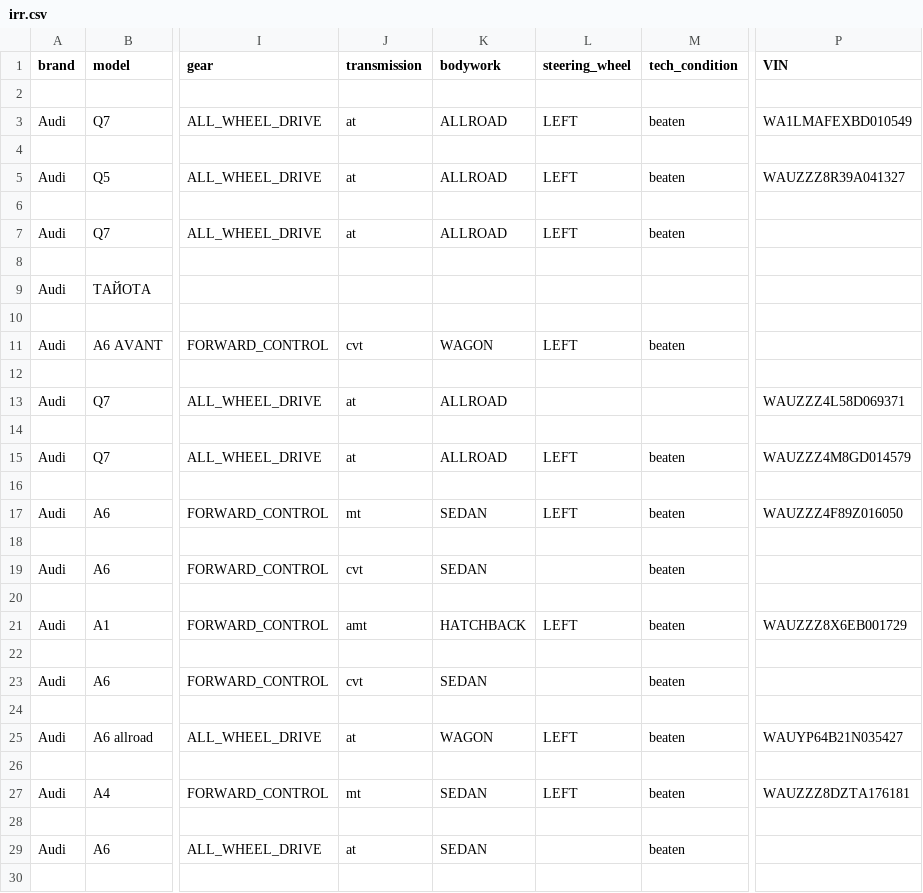
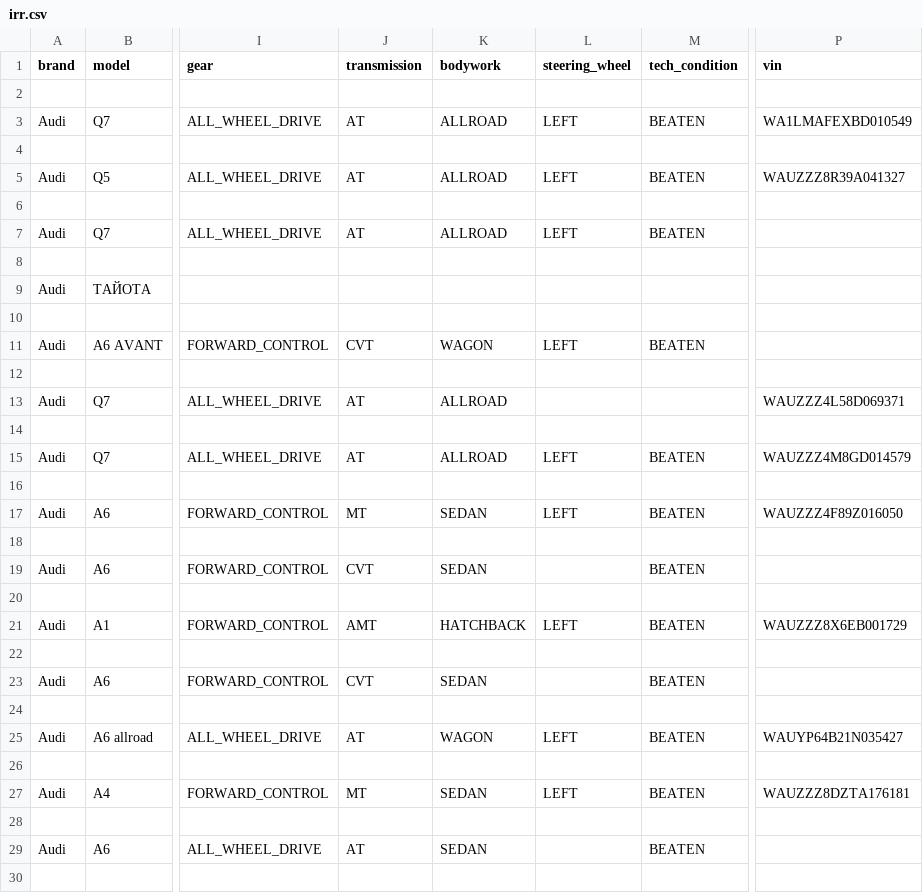
Before and after one commit to vellic0ncent/UsedCarMarketDataset, a CSV file: data/interim/irr.csv, drawn as a sheet; only a part is shown, gaps mark what is left out; the diff covers the shown part only; the diff names each change by its address in the sheet, - before the commit and + after, or states it on an @@ line.

Commit message:
Add files via upload

```diff
--- a/data/interim/irr.csv
+++ b/data/interim/irr.csv
-P1: VIN
+P1: vin
-J3 (transmission): at
+J3 (transmission): AT
-M3 (tech_condition): beaten
+M3 (tech_condition): BEATEN
-J5 (transmission): at
+J5 (transmission): AT
-M5 (tech_condition): beaten
+M5 (tech_condition): BEATEN
-J7 (transmission): at
+J7 (transmission): AT
-M7 (tech_condition): beaten
+M7 (tech_condition): BEATEN
-J11 (transmission): cvt
+J11 (transmission): CVT
-M11 (tech_condition): beaten
+M11 (tech_condition): BEATEN
-J13 (transmission): at
+J13 (transmission): AT
-J15 (transmission): at
+J15 (transmission): AT
-M15 (tech_condition): beaten
+M15 (tech_condition): BEATEN
-J17 (transmission): mt
+J17 (transmission): MT
-M17 (tech_condition): beaten
+M17 (tech_condition): BEATEN
-J19 (transmission): cvt
+J19 (transmission): CVT
-M19 (tech_condition): beaten
+M19 (tech_condition): BEATEN
-J21 (transmission): amt
+J21 (transmission): AMT
-M21 (tech_condition): beaten
+M21 (tech_condition): BEATEN
-J23 (transmission): cvt
+J23 (transmission): CVT
-M23 (tech_condition): beaten
+M23 (tech_condition): BEATEN
-J25 (transmission): at
+J25 (transmission): AT
-M25 (tech_condition): beaten
+M25 (tech_condition): BEATEN
-J27 (transmission): mt
+J27 (transmission): MT
-M27 (tech_condition): beaten
+M27 (tech_condition): BEATEN
-J29 (transmission): at
+J29 (transmission): AT
-M29 (tech_condition): beaten
+M29 (tech_condition): BEATEN
```
Also changed, not shown: 2 added rows, 2 removed rows and 20 edited cells elsewhere in this file.
